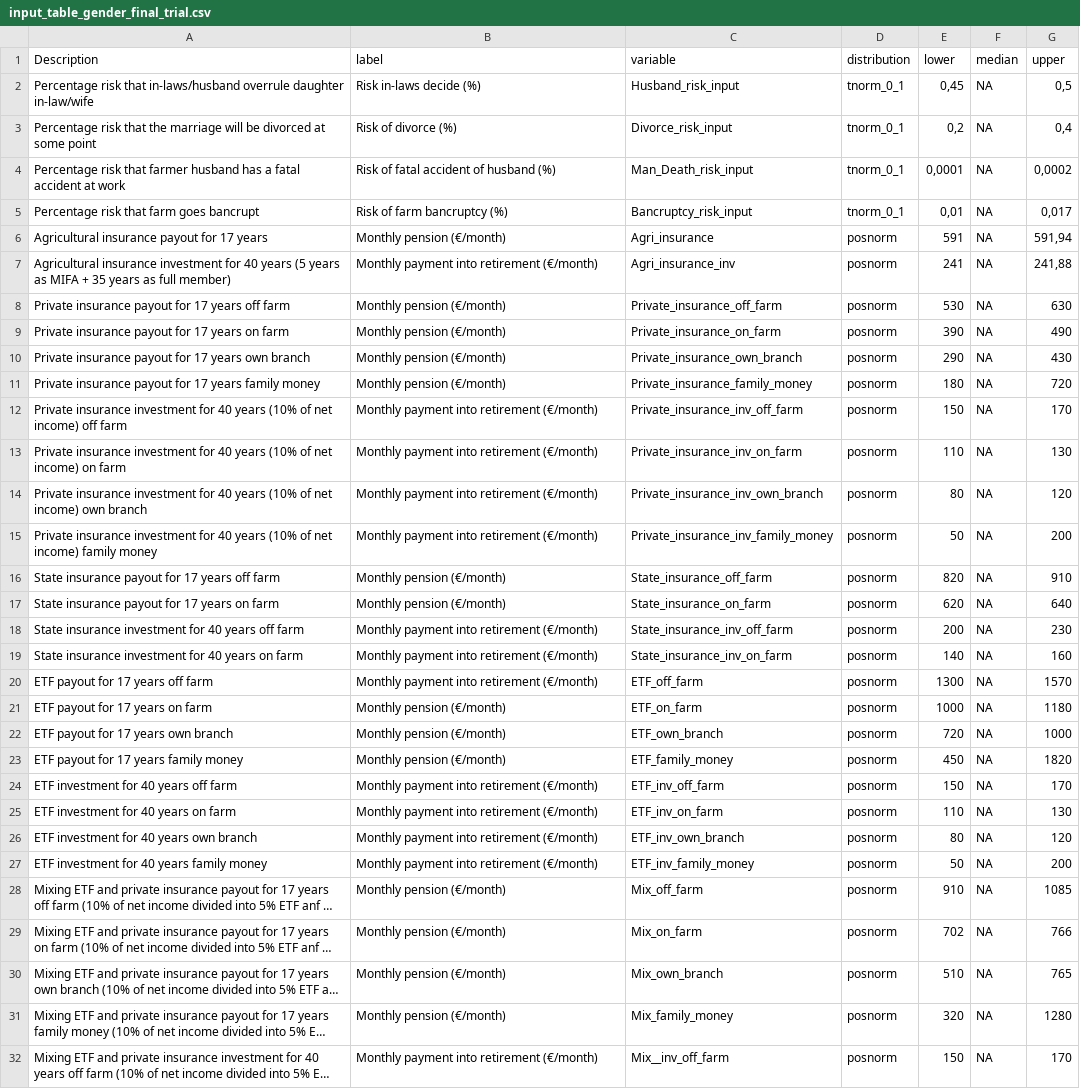
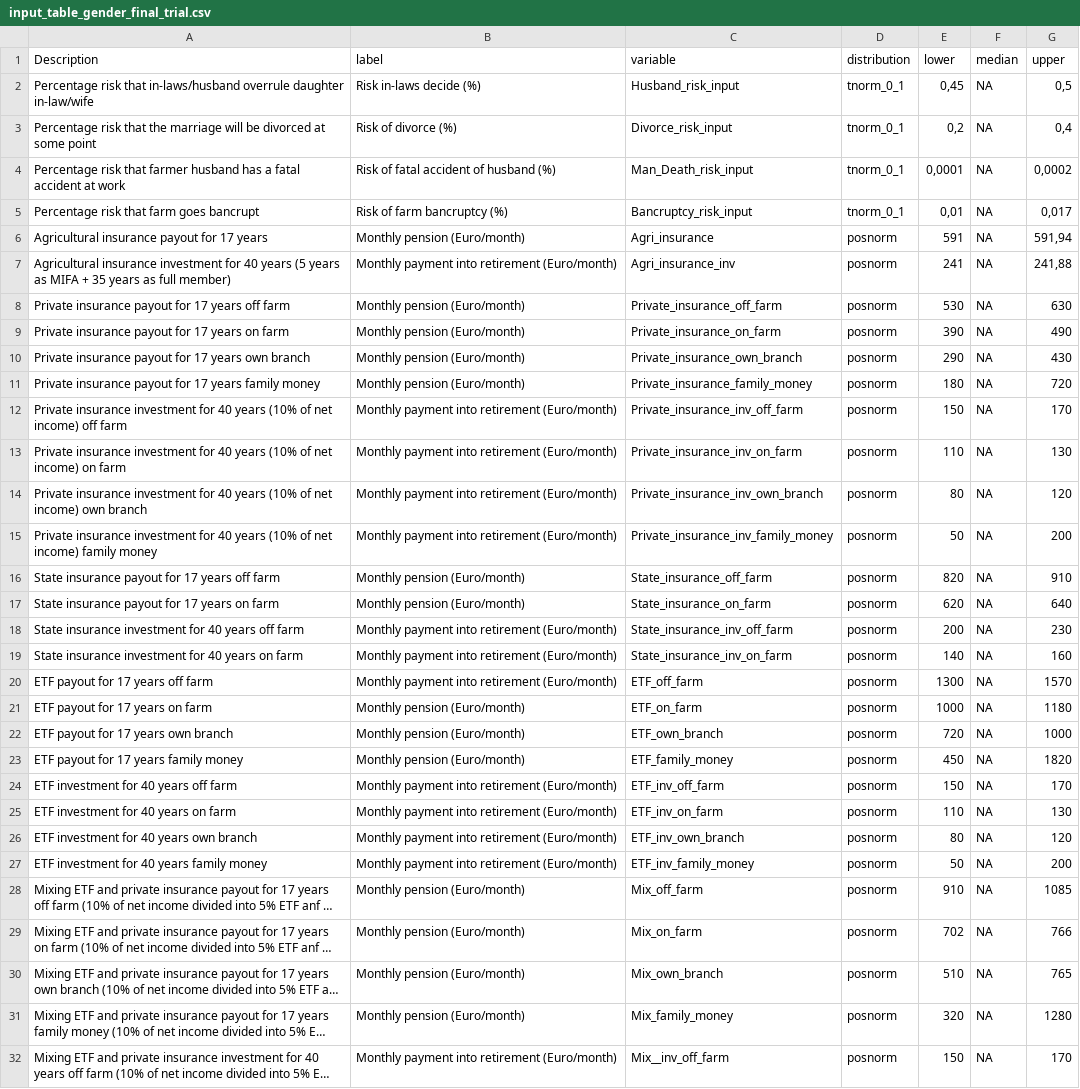
Before and after one commit to AlexandraKrause/Gendergroup, a CSV file: input_table_gender_final_trial.csv, drawn as a sheet; only a part is shown; long unchanged cells end in …; the diff covers the shown part only; the diff names each change by its address in the sheet, - before the commit and + after, or states it on an @@ line.

Commit message:
com

```diff
--- a/input_table_gender_final_trial.csv
+++ b/input_table_gender_final_trial.csv
-B6 (label): Monthly pension (€/month)
+B6 (label): Monthly pension (Euro/month)
-B7 (label): Monthly payment into retirement (€/month)
+B7 (label): Monthly payment into retirement (Euro/month)
-B8:B11 (label): Monthly pension (€/month)
+B8:B11 (label): Monthly pension (Euro/month)
-B12:B15 (label): Monthly payment into retirement (€/month)
+B12:B15 (label): Monthly payment into retirement (Euro/month)
-B16:B17 (label): Monthly pension (€/month)
+B16:B17 (label): Monthly pension (Euro/month)
-B18:B20 (label): Monthly payment into retirement (€/month)
+B18:B20 (label): Monthly payment into retirement (Euro/month)
-B21:B23 (label): Monthly pension (€/month)
+B21:B23 (label): Monthly pension (Euro/month)
-B24:B27 (label): Monthly payment into retirement (€/month)
+B24:B27 (label): Monthly payment into retirement (Euro/month)
-B28:B31 (label): Monthly pension (€/month)
+B28:B31 (label): Monthly pension (Euro/month)
-B32 (label): Monthly payment into retirement (€/month)
+B32 (label): Monthly payment into retirement (Euro/month)
```
Also changed, not shown: 4 edited cells elsewhere in this file.
